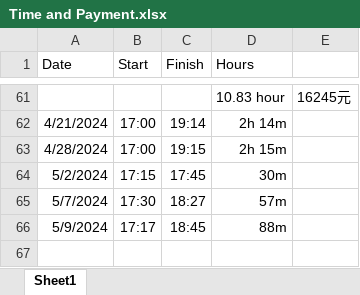
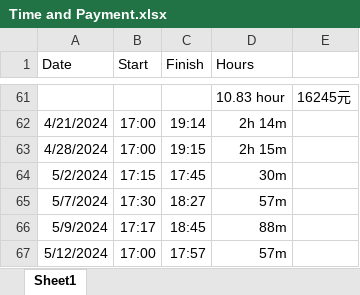
Before and after one commit to a0981906660/Fortune500_SDG_Analysis, an Excel workbook: record/Time and Payment.xlsx, sheet Sheet1, drawn as a sheet; only a part is shown, gaps mark what is left out; values as stored, in another font and other column widths than the file's, no borders; the diff names each change by its address in the sheet, - before the commit and + after, or states it on an @@ line.

Commit message:
update record

```diff
--- a/record/Time and Payment.xlsx (sheet Sheet1)
+++ b/record/Time and Payment.xlsx (sheet Sheet1)
+row 67: 5/12/2024 | 17:00 | 17:57 | 57m
```
Also changed, not shown: 1 other file.
